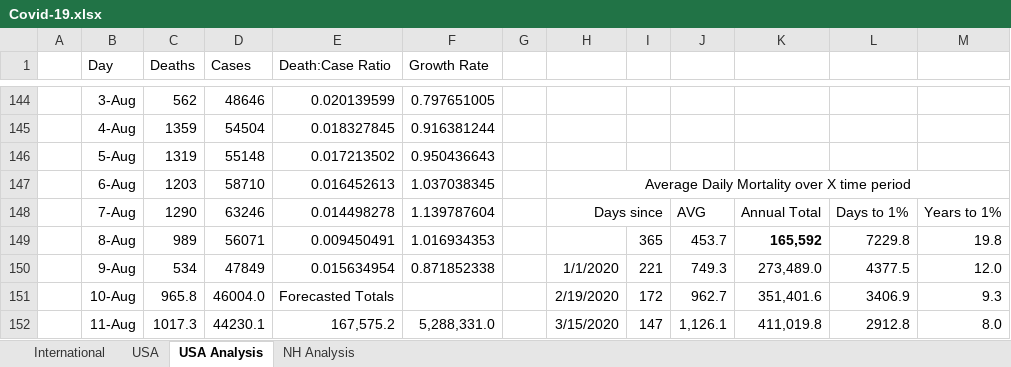
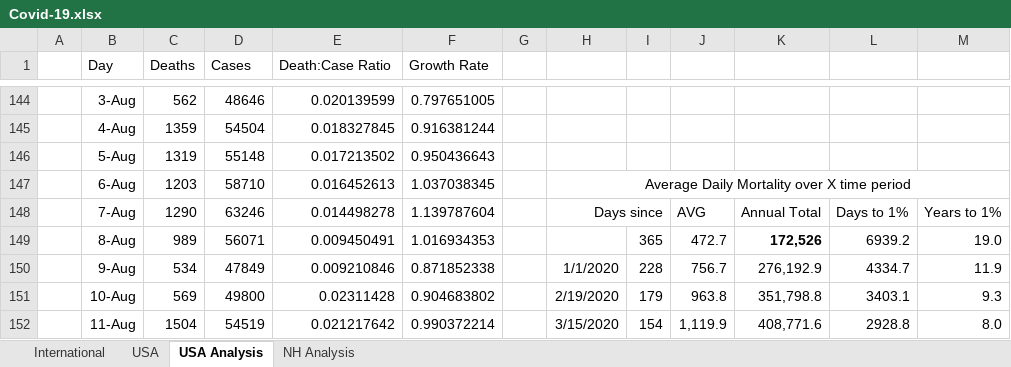
Before and after one commit to jonathancummings/SomeCovidAnalyses, an Excel workbook: Covid-19.xlsx, sheet USA Analysis, drawn as a sheet; only a part is shown, gaps mark what is left out; values as stored, in another font and other column widths than the file's, no borders; charts and pictures and conditional formats not drawn; the diff covers the shown part only; the diff names each change by its address in the sheet, - before the commit and + after, or states it on an @@ line.

```diff
--- a/Covid-19.xlsx (sheet USA Analysis)
+++ b/Covid-19.xlsx (sheet USA Analysis)
-J149: 453.7
+J149: 472.7
-K149: 165,592
+K149: 172,526
-L149: 7229.8
+L149: 6939.2
-M149: 19.8
+M149: 19.0
-E150 (Death:Case Ratio): 0.015634954
+E150 (Death:Case Ratio): 0.009210846
-I150: 221
+I150: 228
-J150: 749.3
+J150: 756.7
-K150: 273,489.0
+K150: 276,192.9
-L150: 4377.5
+L150: 4334.7
-M150: 12.0
+M150: 11.9
-C151 (Deaths): 965.8
+C151 (Deaths): 569
-D151 (Cases): 46004.0
+D151 (Cases): 49800
-E151 (Death:Case Ratio): Forecasted Totals
+E151 (Death:Case Ratio): 0.02311428
-F151 (Growth Rate): (empty)
+F151 (Growth Rate): 0.904683802
-I151: 172
+I151: 179
-J151: 962.7
+J151: 963.8
-K151: 351,401.6
+K151: 351,798.8
-L151: 3406.9
+L151: 3403.1
-C152 (Deaths): 1017.3
+C152 (Deaths): 1504
-D152 (Cases): 44230.1
+D152 (Cases): 54519
-E152 (Death:Case Ratio): 167,575.2
+E152 (Death:Case Ratio): 0.021217642
-F152 (Growth Rate): 5,288,331.0
+F152 (Growth Rate): 0.990372214
-I152: 147
+I152: 154
-J152: 1,126.1
+J152: 1,119.9
-K152: 411,019.8
+K152: 408,771.6
-L152: 2912.8
+L152: 2928.8
```
Also changed, not shown: 604 edited cells elsewhere in this sheet, sheet International, sheet USA, sheet NH Analysis, formulas that keep their value, hidden cells, charts or pictures.
